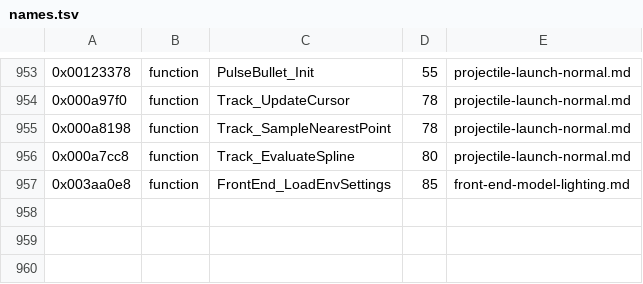
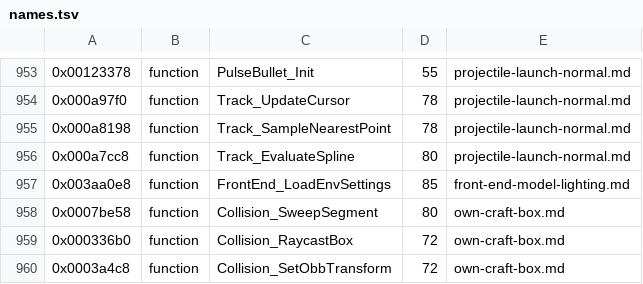
Before and after one commit to topaxi/OpenAntiGrav, a TSV file: docs/ghidra/functions/ps3-hdfury-eu/names.tsv, drawn as a sheet; only a part is shown, gaps mark what is left out.

```diff
--- a/docs/ghidra/functions/ps3-hdfury-eu/names.tsv
+++ b/docs/ghidra/functions/ps3-hdfury-eu/names.tsv
@@ -957 +957,4 @@
 0x003aa0e8	function	FrontEnd_LoadEnvSettings	85	front-end-model-lighting.md
+0x0007be58	function	Collision_SweepSegment	80	own-craft-box.md
+0x000336b0	function	Collision_RaycastBox	72	own-craft-box.md
+0x0003a4c8	function	Collision_SetObbTransform	72	own-craft-box.md
```
Also changed, not shown: docs/ghidra/functions/ps4-omega-eu/names.tsv, docs/ghidra/functions/psp-pure-usa/names.tsv, 5 other files.
